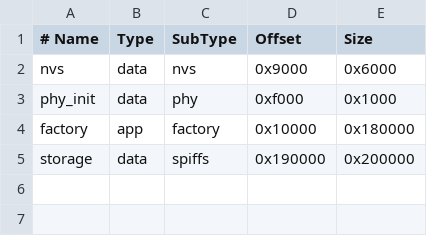
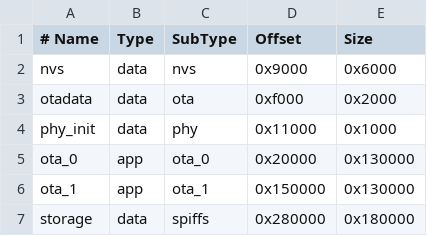
Before and after one commit to muhamad-bekti-wibowo/plotter, a CSV file: esp-plotter/partitions.csv, drawn as a sheet.

```diff
--- a/esp-plotter/partitions.csv
+++ b/esp-plotter/partitions.csv
@@ -2,4 +2,6 @@
 nvs,      data, nvs,     0x9000,   0x6000
-phy_init, data, phy,     0xf000,   0x1000
-factory,  app,  factory, 0x10000,  0x180000
-storage,  data, spiffs,  0x190000, 0x200000
+otadata,  data, ota,     0xf000,   0x2000
+phy_init, data, phy,     0x11000,  0x1000
+ota_0,    app,  ota_0,   0x20000,  0x130000
+ota_1,    app,  ota_1,   0x150000, 0x130000
+storage,  data, spiffs,  0x280000, 0x180000
```
Also changed, not shown: 10 other files.
